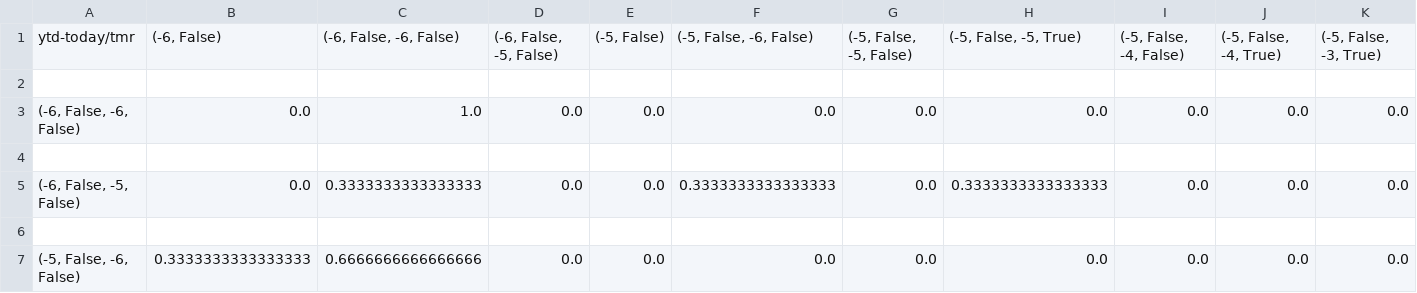
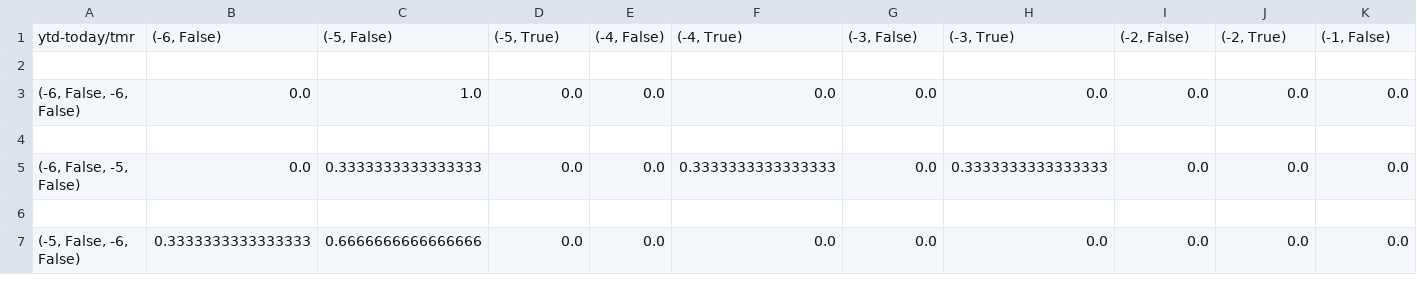
Before and after one commit to pichayut/math381, a TSV file: matrix_mu_sd_10yrs_winter_2days.tsv, drawn as a sheet; only a part is shown; removed rows and columns are numbered as before the commit, all else as after; rows hold the shown columns only; the diff names each change by its address in the sheet, - before the commit and + after, or states it on an @@ line.

Commit message:
Add files via upload

```diff
--- a/matrix_mu_sd_10yrs_winter_2days.tsv
+++ b/matrix_mu_sd_10yrs_winter_2days.tsv
-row 1: ytd-today/tmr | (-6, False) | (-6, False, -6, False) | (-6, False, -5, False) | (-5, False) | (-5, False, -6, False) | (-5, False, -5, False) | (-5, False, -5, True) | (-5, False, -4, False) | (-5, False, -4, True) | (-5, False, -3, True)
+row 1: ytd-today/tmr | (-6, False) | (-5, False) | (-5, True) | (-4, False) | (-4, True) | (-3, False) | (-3, True) | (-2, False) | (-2, True) | (-1, False)
```
